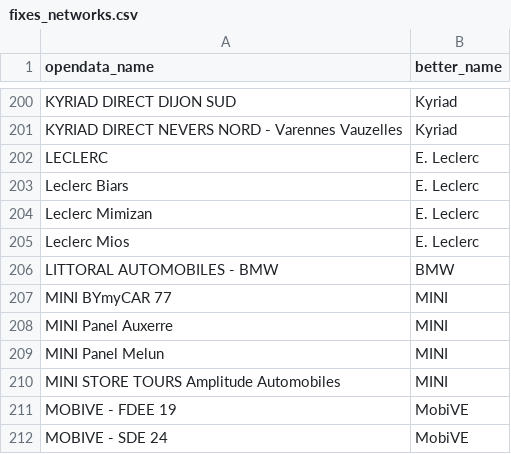
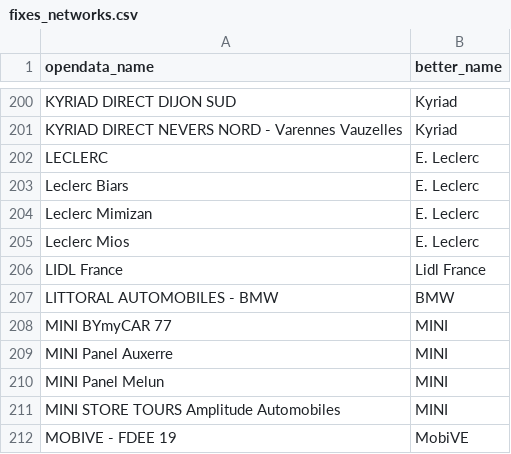
Before and after one commit to Jungle-Bus/ref-EU-EVSE, a CSV file: fixes_networks.csv, drawn as a sheet; only a part is shown, gaps mark what is left out; the shorter side is filled out with more unchanged rows.

Commit message:
clean Lidl France

```diff
--- a/fixes_networks.csv
+++ b/fixes_networks.csv
@@ -205,2 +205,3 @@
 "Leclerc Mios","E. Leclerc"
+"LIDL France","Lidl France"
 "LITTORAL AUTOMOBILES - BMW","BMW"
```
